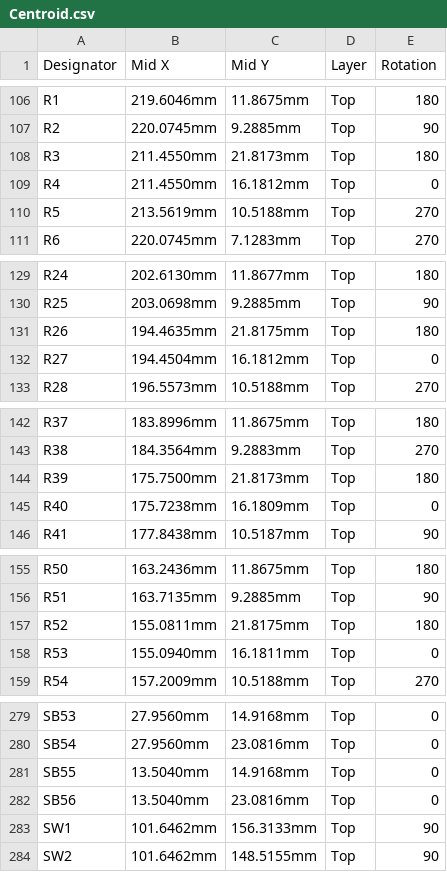
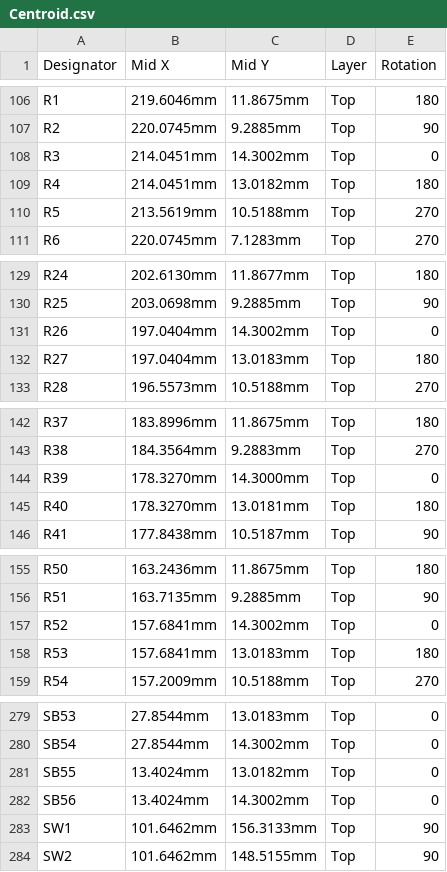
Before and after one commit to eSpark-Backup/manar-harake-s-e-m-g-device, a CSV file: Design-Files/Electrode-Board-v4.0/EMG-Arm-ELEC-v1.0/Deliverables/Pick n Place/Centroid.csv, drawn as a sheet; only a part is shown, gaps mark what is left out; the diff covers the shown part only; the diff names each change by its address in the sheet, - before the commit and + after, or states it on an @@ line.

```diff
--- a/Design-Files/Electrode-Board-v4.0/EMG-Arm-ELEC-v1.0/Deliverables/Pick n Place/Centroid.csv
+++ b/Design-Files/Electrode-Board-v4.0/EMG-Arm-ELEC-v1.0/Deliverables/Pick n Place/Centroid.csv
-B108:B109 (Mid X): 211.4550mm
+B108:B109 (Mid X): 214.0451mm
-C108 (Mid Y): 21.8173mm
+C108 (Mid Y): 14.3002mm
-E108 (Rotation): 180
+E108 (Rotation): 0
-C109 (Mid Y): 16.1812mm
+C109 (Mid Y): 13.0182mm
-E109 (Rotation): 0
+E109 (Rotation): 180
-B131 (Mid X): 194.4635mm
+B131 (Mid X): 197.0404mm
-C131 (Mid Y): 21.8175mm
+C131 (Mid Y): 14.3002mm
-E131 (Rotation): 180
+E131 (Rotation): 0
-B132 (Mid X): 194.4504mm
+B132 (Mid X): 197.0404mm
-C132 (Mid Y): 16.1812mm
+C132 (Mid Y): 13.0183mm
-E132 (Rotation): 0
+E132 (Rotation): 180
-B144 (Mid X): 175.7500mm
+B144 (Mid X): 178.3270mm
-C144 (Mid Y): 21.8173mm
+C144 (Mid Y): 14.3000mm
-E144 (Rotation): 180
+E144 (Rotation): 0
-B145 (Mid X): 175.7238mm
+B145 (Mid X): 178.3270mm
-C145 (Mid Y): 16.1809mm
+C145 (Mid Y): 13.0181mm
-E145 (Rotation): 0
+E145 (Rotation): 180
-B157 (Mid X): 155.0811mm
+B157 (Mid X): 157.6841mm
-C157 (Mid Y): 21.8175mm
+C157 (Mid Y): 14.3002mm
-E157 (Rotation): 180
+E157 (Rotation): 0
-B158 (Mid X): 155.0940mm
+B158 (Mid X): 157.6841mm
-C158 (Mid Y): 16.1811mm
+C158 (Mid Y): 13.0183mm
-E158 (Rotation): 0
+E158 (Rotation): 180
-B279:B280 (Mid X): 27.9560mm
+B279:B280 (Mid X): 27.8544mm
-C279 (Mid Y): 14.9168mm
+C279 (Mid Y): 13.0183mm
-C280 (Mid Y): 23.0816mm
+C280 (Mid Y): 14.3002mm
-B281:B282 (Mid X): 13.5040mm
+B281:B282 (Mid X): 13.4024mm
-C281 (Mid Y): 14.9168mm
+C281 (Mid Y): 13.0182mm
-C282 (Mid Y): 23.0816mm
+C282 (Mid Y): 14.3002mm
```
Also changed, not shown: 1 added row, 1 removed row and 64 edited cells elsewhere in this file, Design-Files/Electrode-Board-v4.0/EMG-Arm-ELEC-v1.0/Deliverables/Pick n Place/Pick Place for EMG-Arm-ELEC-V1.0.csv, 39 other files.
